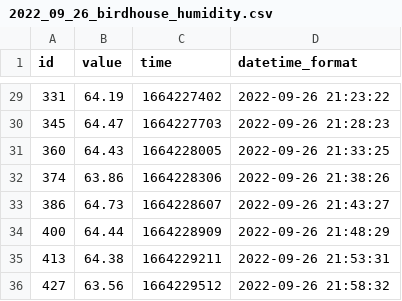
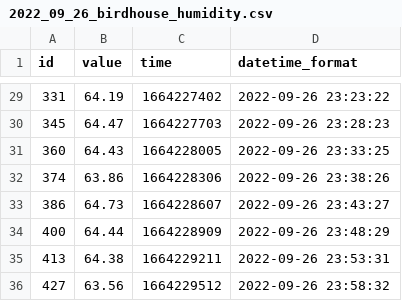
Before and after one commit to makekosice-digital/vtacia-budka-mestsky-park, a CSV file: data/2022_09_26_birdhouse_humidity.csv, drawn as a sheet; only a part is shown, gaps mark what is left out; the diff covers the shown part only.

```diff
--- a/data/2022_09_26_birdhouse_humidity.csv
+++ b/data/2022_09_26_birdhouse_humidity.csv
@@ -29,8 +29,8 @@ id,value,time,datetime_format
-331,64.19,1664227402,2022-09-26 21:23:22
-345,64.47,1664227703,2022-09-26 21:28:23
-360,64.43,1664228005,2022-09-26 21:33:25
-374,63.86,1664228306,2022-09-26 21:38:26
-386,64.73,1664228607,2022-09-26 21:43:27
-400,64.44,1664228909,2022-09-26 21:48:29
-413,64.38,1664229211,2022-09-26 21:53:31
-427,63.56,1664229512,2022-09-26 21:58:32
+331,64.19,1664227402,2022-09-26 23:23:22
+345,64.47,1664227703,2022-09-26 23:28:23
+360,64.43,1664228005,2022-09-26 23:33:25
+374,63.86,1664228306,2022-09-26 23:38:26
+386,64.73,1664228607,2022-09-26 23:43:27
+400,64.44,1664228909,2022-09-26 23:48:29
+413,64.38,1664229211,2022-09-26 23:53:31
+427,63.56,1664229512,2022-09-26 23:58:32
```
Also changed, not shown: 27 edited cells elsewhere in this file, data/2022_09_26_birdhouse_temperature.csv, data/sensor_birdhouse_humidity.csv, 3 other files.
